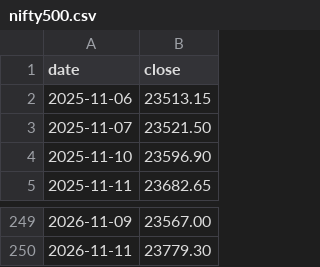
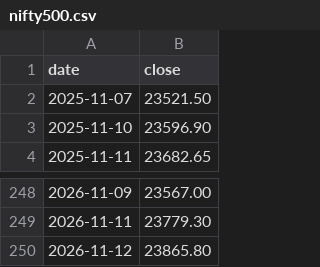
Before and after one commit to maazsiddiqui1804-prog/V4, a CSV file: data/app/nifty500.csv, drawn as a sheet; only a part is shown, gaps mark what is left out; removed rows and columns are numbered as before the commit, all else as after; the diff names each change by its address in the sheet, - before the commit and + after, or states it on an @@ line.

```diff
--- a/data/app/nifty500.csv
+++ b/data/app/nifty500.csv
-row 2: 2025-11-06 | 23513.15
+row 250: 2026-11-12 | 23865.80
```
Also changed, not shown: data/app/latest_prices.csv, 3 other files.
